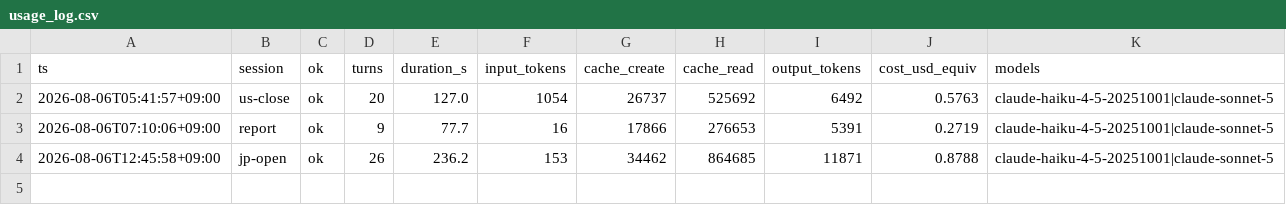
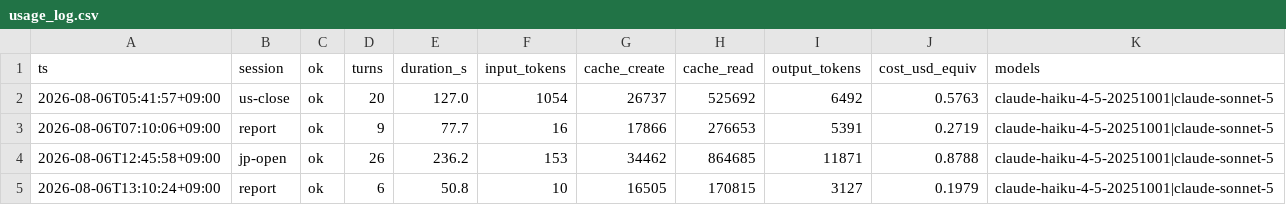
Before and after one commit to katsudon1cho/kabusim, a CSV file: usage_log.csv, drawn as a sheet; the diff names each change by its address in the sheet, - before the commit and + after, or states it on an @@ line.

```diff
--- a/usage_log.csv
+++ b/usage_log.csv
+row 5: 2026-08-06T13:10:24+09:00 | report | ok | 6 | 50.8 | 10 | 16505 | 170815 | 3127 | 0.1979 | claude-haiku-4-5-20251001|claude-sonnet-5
```
Also changed, not shown: 3 other files.
